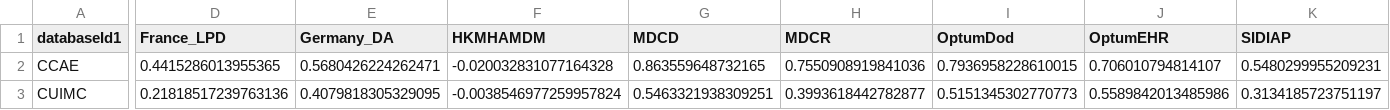
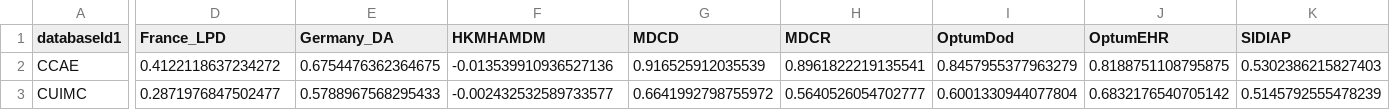
Before and after one commit to schuemie/DatabaseNetworkResearch, a CSV file: LegendDbCorrelation_unadjusted_T2dm.csv, drawn as a sheet; only a part is shown, gaps mark what is left out; the diff covers the shown part only; the diff names each change by its address in the sheet, - before the commit and + after, or states it on an @@ line.

```diff
--- a/LegendDbCorrelation_unadjusted_T2dm.csv
+++ b/LegendDbCorrelation_unadjusted_T2dm.csv
-D2 (France_LPD): 0.4415286013955365
+D2 (France_LPD): 0.4122118637234272
-E2 (Germany_DA): 0.5680426224262471
+E2 (Germany_DA): 0.6754476362364675
-F2 (HKMHAMDM): -0.020032831077164328
+F2 (HKMHAMDM): -0.013539910936527136
-G2 (MDCD): 0.863559648732165
+G2 (MDCD): 0.916525912035539
-H2 (MDCR): 0.7550908919841036
+H2 (MDCR): 0.8961822219135541
-I2 (OptumDod): 0.7936958228610015
+I2 (OptumDod): 0.8457955377963279
-J2 (OptumEHR): 0.706010794814107
+J2 (OptumEHR): 0.8188751108795875
-K2 (SIDIAP): 0.5480299955209231
+K2 (SIDIAP): 0.5302386215827403
-D3 (France_LPD): 0.21818517239763136
+D3 (France_LPD): 0.2871976847502477
-E3 (Germany_DA): 0.4079818305329095
+E3 (Germany_DA): 0.5788967568295433
-F3 (HKMHAMDM): -0.0038546977259957824
+F3 (HKMHAMDM): -0.002432532589733577
-G3 (MDCD): 0.5463321938309251
+G3 (MDCD): 0.6641992798755972
-H3 (MDCR): 0.3993618442782877
+H3 (MDCR): 0.5640526054702777
-I3 (OptumDod): 0.5151345302770773
+I3 (OptumDod): 0.6001330944077804
-J3 (OptumEHR): 0.5589842013485986
+J3 (OptumEHR): 0.6832176540705142
-K3 (SIDIAP): 0.3134185723751197
+K3 (SIDIAP): 0.5145792555478239
```
Also changed, not shown: 166 edited cells elsewhere in this file, LegendDbCorrelation_PSmatched_T2dm.csv, 2 other files.
